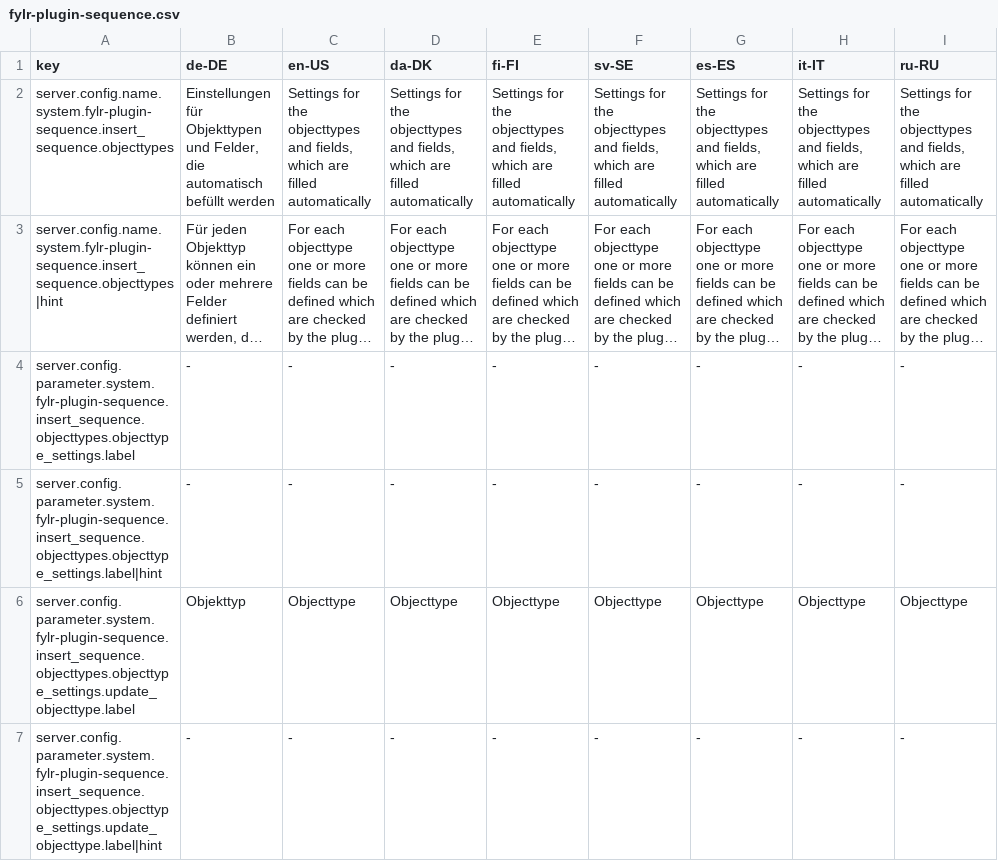
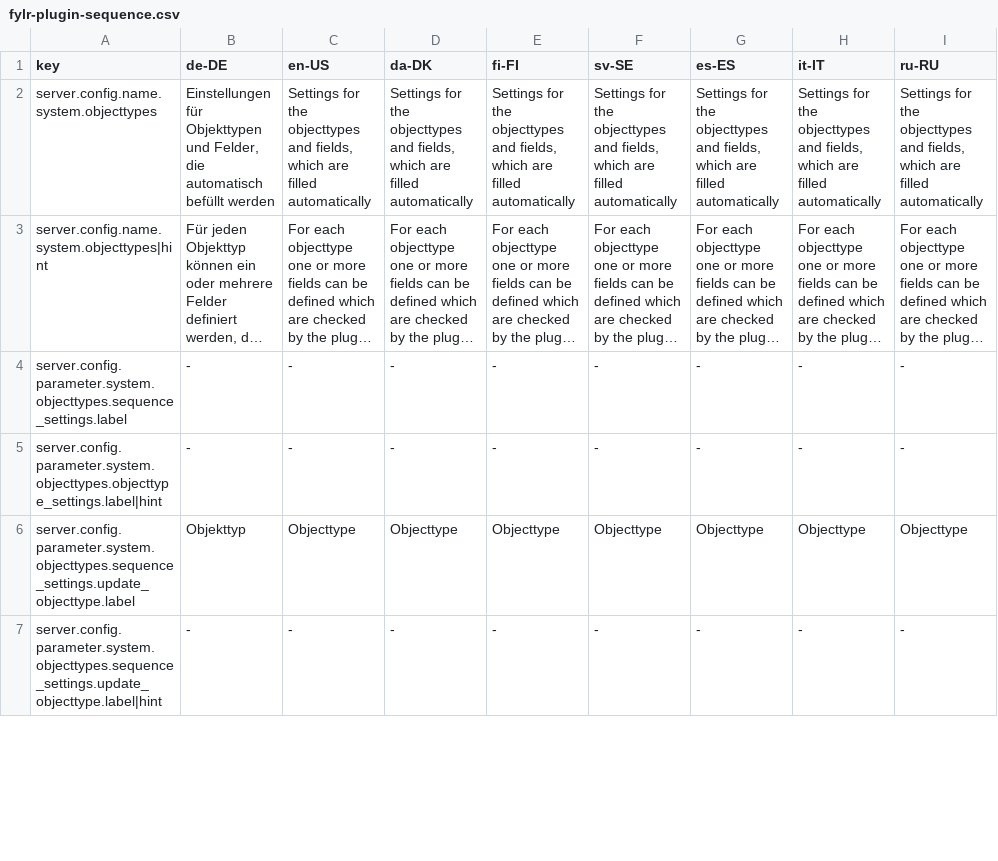
Before and after one commit to programmfabrik/fylr-plugin-sequence, a CSV file: l10n/fylr-plugin-sequence.csv, drawn as a sheet; only a part is shown; long unchanged cells end in …; the diff covers the shown part only; the diff names each change by its address in the sheet, - before the commit and + after, or states it on an @@ line.

Commit message:
improved plugin code: simplified l10n key paths, formatted code, fixed string formatting; see #74105

```diff
--- a/l10n/fylr-plugin-sequence.csv
+++ b/l10n/fylr-plugin-sequence.csv
-A2 (key): server.config.name.system.fylr-plugin-sequence.insert_sequence.objecttypes
+A2 (key): server.config.name.system.objecttypes
-A3 (key): server.config.name.system.fylr-plugin-sequence.insert_sequence.objecttypes|hint
+A3 (key): server.config.name.system.objecttypes|hint
-A4 (key): server.config.parameter.system.fylr-plugin-sequence.insert_sequence.objecttypes.objecttype_settings.label
+A4 (key): server.config.parameter.system.objecttypes.sequence_settings.label
-A5 (key): server.config.parameter.system.fylr-plugin-sequence.insert_sequence.objecttypes.objecttype_settings.label|hint
+A5 (key): server.config.parameter.system.objecttypes.objecttype_settings.label|hint
-A6 (key): server.config.parameter.system.fylr-plugin-sequence.insert_sequence.objecttypes.objecttype_settings.update_objecttype.label
+A6 (key): server.config.parameter.system.objecttypes.sequence_settings.update_objecttype.label
-A7 (key): server.config.parameter.system.fylr-plugin-sequence.insert_sequence.objecttypes.objecttype_settings.update_objecttype.label|hint
+A7 (key): server.config.parameter.system.objecttypes.sequence_settings.update_objecttype.label|hint
```
Also changed, not shown: 32 edited cells elsewhere in this file, 7 other files.
